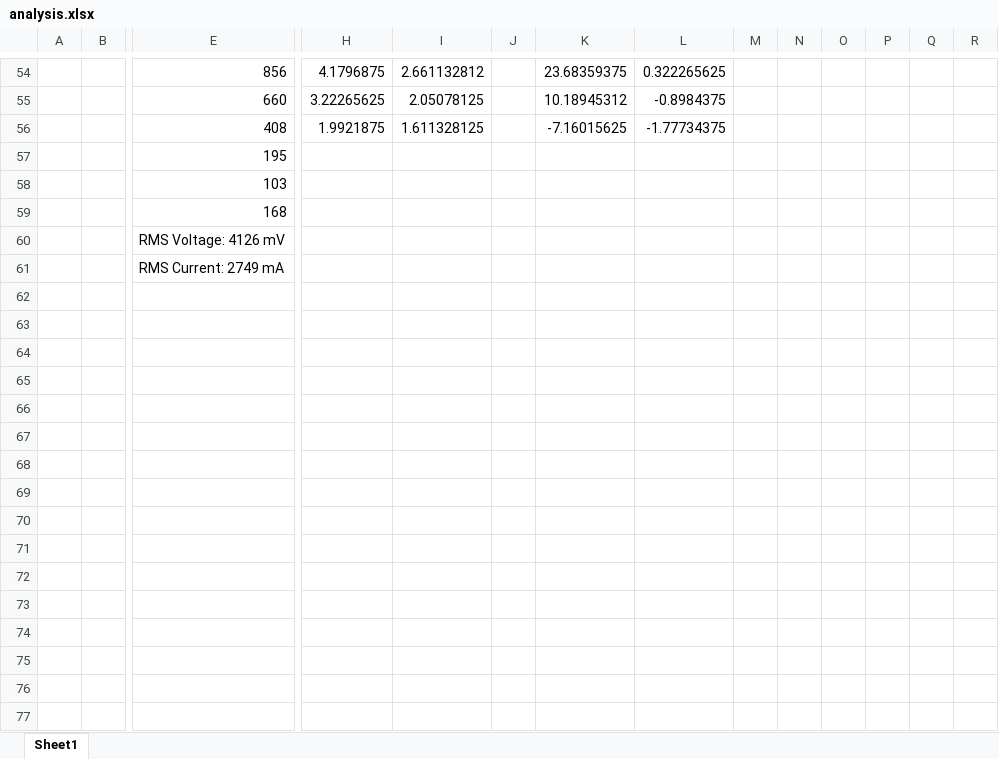
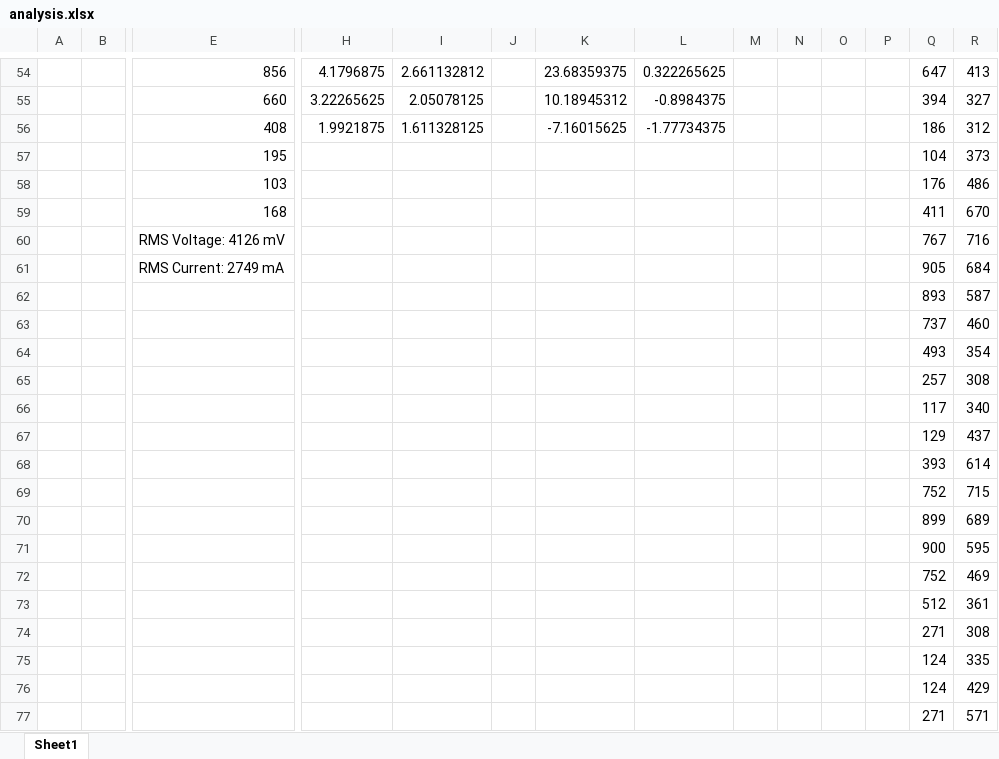
Before and after one commit to JDYLI21/Energy-Monitor, an Excel workbook: Firmware/EnergyMonitor/analysis.xlsx, sheet Sheet1, drawn as a sheet; only a part is shown, gaps mark what is left out; values as stored, in another font and other column widths than the file's, no borders; charts and pictures not drawn; removed rows and columns are numbered as before the commit, all else as after; rows hold the shown columns only; the diff covers the shown part only; the diff names each change by its address in the sheet, - before the commit and + after, or states it on an @@ line.

```diff
--- a/Firmware/EnergyMonitor/analysis.xlsx (sheet Sheet1)
+++ b/Firmware/EnergyMonitor/analysis.xlsx (sheet Sheet1)
-Q54: (empty)
+Q54: 647
-R54: (empty)
+R54: 413
-Q55: (empty)
+Q55: 394
-R55: (empty)
+R55: 327
-Q56: (empty)
+Q56: 186
-R56: (empty)
+R56: 312
-Q57: (empty)
+Q57: 104
-R57: (empty)
+R57: 373
-Q58: (empty)
+Q58: 176
-R58: (empty)
+R58: 486
-Q59: (empty)
+Q59: 411
-R59: (empty)
+R59: 670
-row 60:  |  | RMS Voltage: 4126 mV
-row 61:  |  | RMS Current: 2749 mA
+row 60:  |  | RMS Voltage: 4126 mV |  |  |  |  |  |  |  |  |  | 767 | 716
+row 61:  |  | RMS Current: 2749 mA |  |  |  |  |  |  |  |  |  | 905 | 684
+row 62:  |  |  |  |  |  |  |  |  |  |  |  | 893 | 587
+row 63:  |  |  |  |  |  |  |  |  |  |  |  | 737 | 460
+row 64:  |  |  |  |  |  |  |  |  |  |  |  | 493 | 354
+row 65:  |  |  |  |  |  |  |  |  |  |  |  | 257 | 308
+row 66:  |  |  |  |  |  |  |  |  |  |  |  | 117 | 340
+row 67:  |  |  |  |  |  |  |  |  |  |  |  | 129 | 437
+row 68:  |  |  |  |  |  |  |  |  |  |  |  | 393 | 614
+row 69:  |  |  |  |  |  |  |  |  |  |  |  | 752 | 715
+row 70:  |  |  |  |  |  |  |  |  |  |  |  | 899 | 689
+row 71:  |  |  |  |  |  |  |  |  |  |  |  | 900 | 595
+row 72:  |  |  |  |  |  |  |  |  |  |  |  | 752 | 469
+row 73:  |  |  |  |  |  |  |  |  |  |  |  | 512 | 361
+row 74:  |  |  |  |  |  |  |  |  |  |  |  | 271 | 308
+row 75:  |  |  |  |  |  |  |  |  |  |  |  | 124 | 335
+row 76:  |  |  |  |  |  |  |  |  |  |  |  | 124 | 429
+row 77:  |  |  |  |  |  |  |  |  |  |  |  | 271 | 571
```
Also changed, not shown: 170 added rows and 31 edited cells elsewhere in this sheet, charts or pictures, 6 other files.
